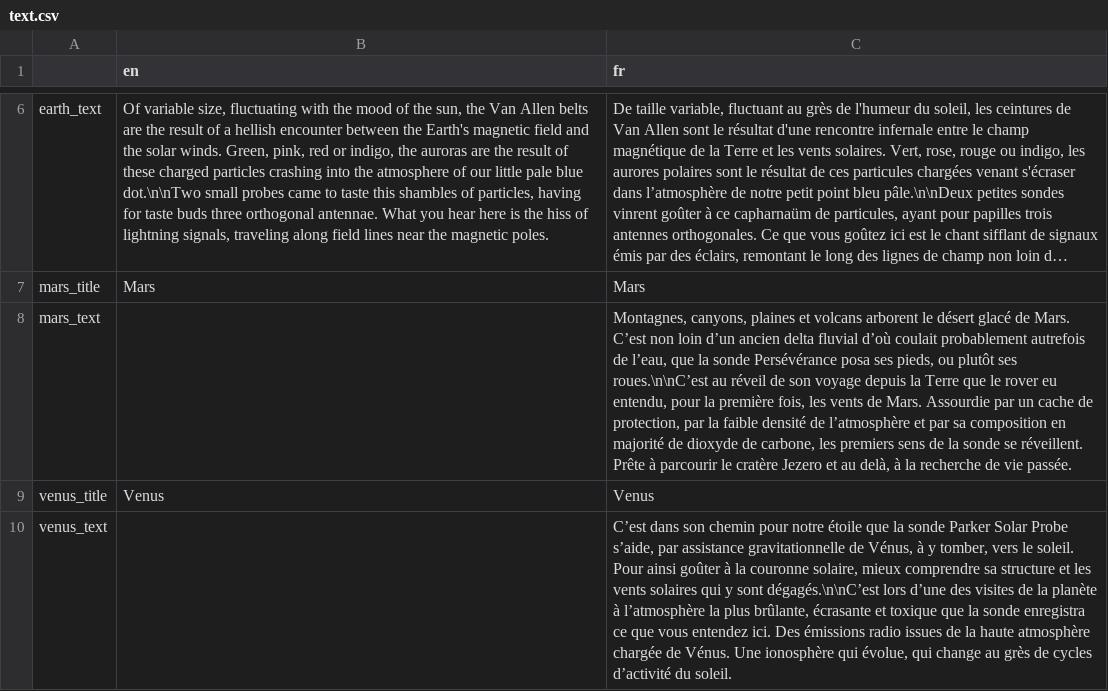
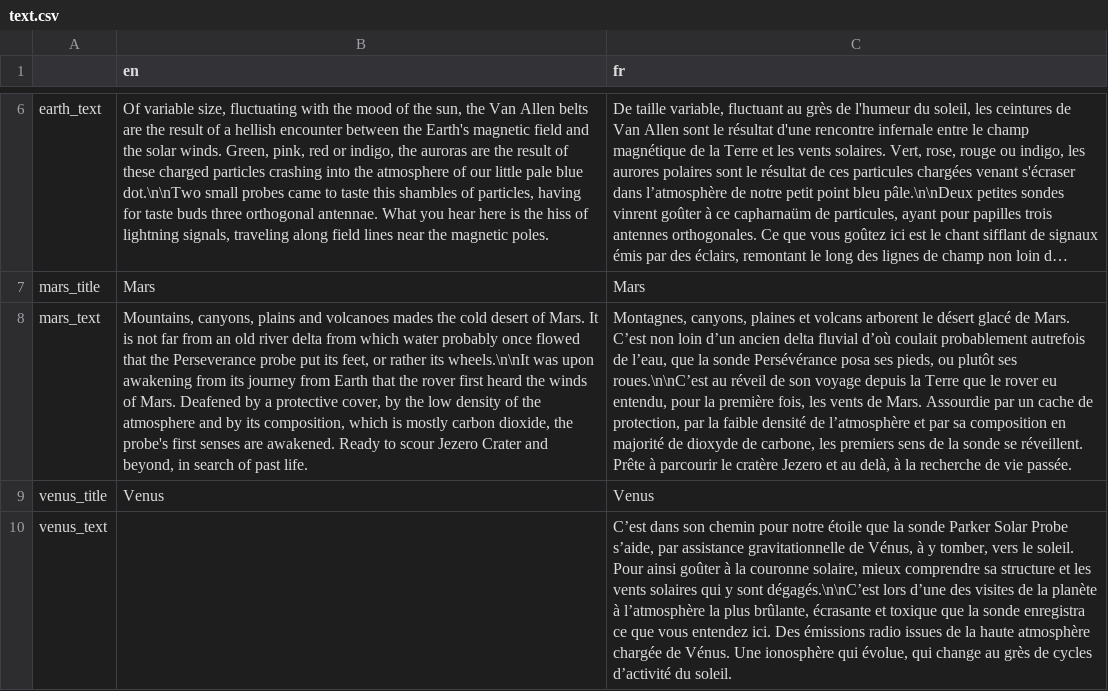
Before and after one commit to lekernelpanic/pound-probe, a CSV file: sound-probe/text/text.csv, drawn as a sheet; only a part is shown, gaps mark what is left out; long unchanged cells end in …; the diff names each change by its address in the sheet, - before the commit and + after, or states it on an @@ line.

Commit message:
English text of Mars

```diff
--- a/sound-probe/text/text.csv
+++ b/sound-probe/text/text.csv
-B8 (en): (empty)
+B8 (en): Mountains, canyons, plains and volcanoes mades the cold desert of Mars. It is not far from an old river delta from which water probably once flowed that the Perseverance probe put its feet, or rather its wheels.\n\nIt was upon awakening from its journey from Earth that the rover first heard the winds of Mars. Deafened by a protective cover, by the low density of the atmosphere and by its composition, which is mostly carbon dioxide, the probe's first senses are awakened. Ready to scour Jezero Crater and beyond, in search of past life.
```
Also changed, not shown: 2 other files.
